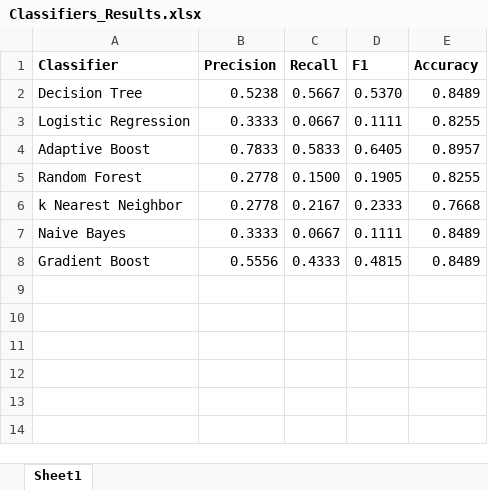
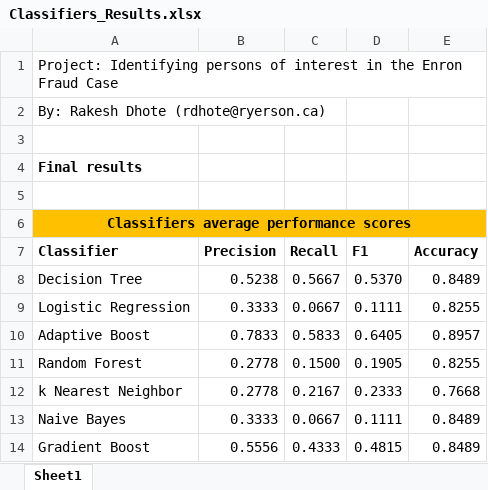
Before and after one commit to rakeshdhote/EnronFraudInvestigation, an Excel workbook: Classifiers_Results.xlsx, sheet Sheet1, drawn as a sheet; values as stored, in another font and other column widths than the file's, no borders; conditional formats not drawn; the diff names each change by its address in the sheet, - before the commit and + after, or states it on an @@ line.

Commit message:
added classifier results

```diff
--- a/Classifiers_Results.xlsx (sheet Sheet1)
+++ b/Classifiers_Results.xlsx (sheet Sheet1)
+row 1: Project: Identifying persons of interest in the Enron Fraud Case
+row 2: By: Rakesh Dhote (rdhote@ryerson.ca)
+row 3: (empty)
+row 4: Final results
+row 5: (empty)
+row 6: Classifiers average performance scores
```
Also changed, not shown: 1 other file.
